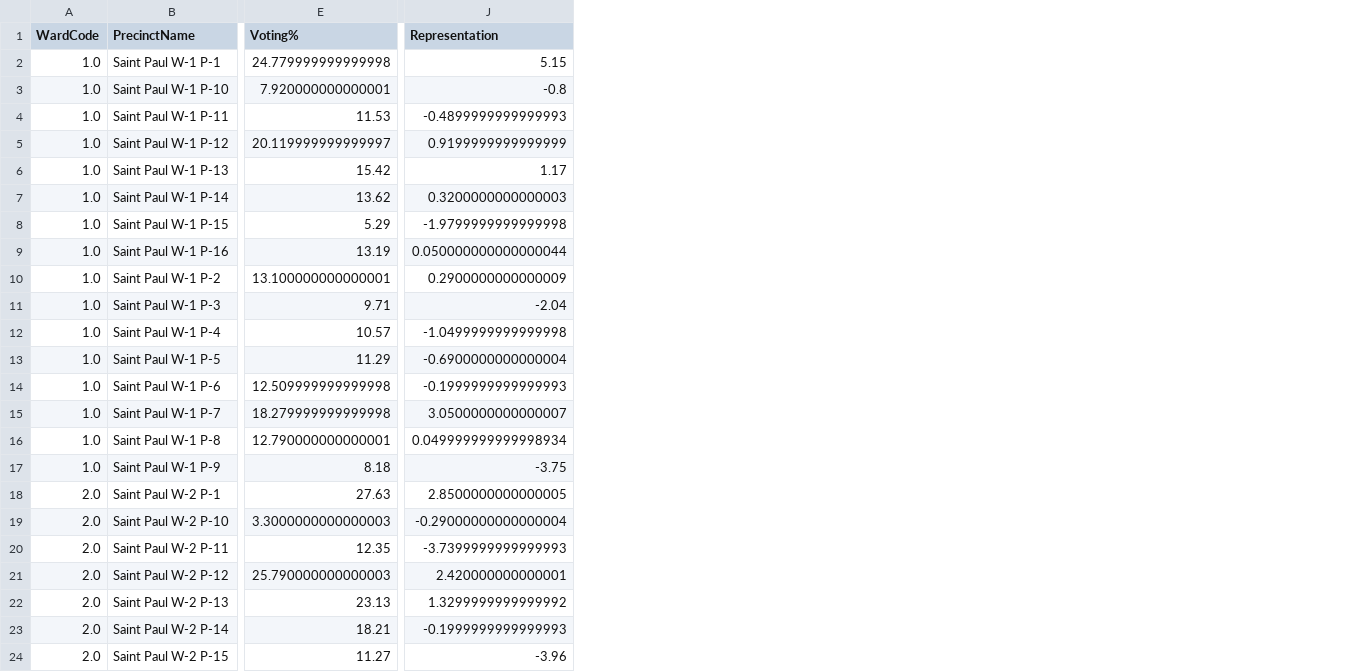
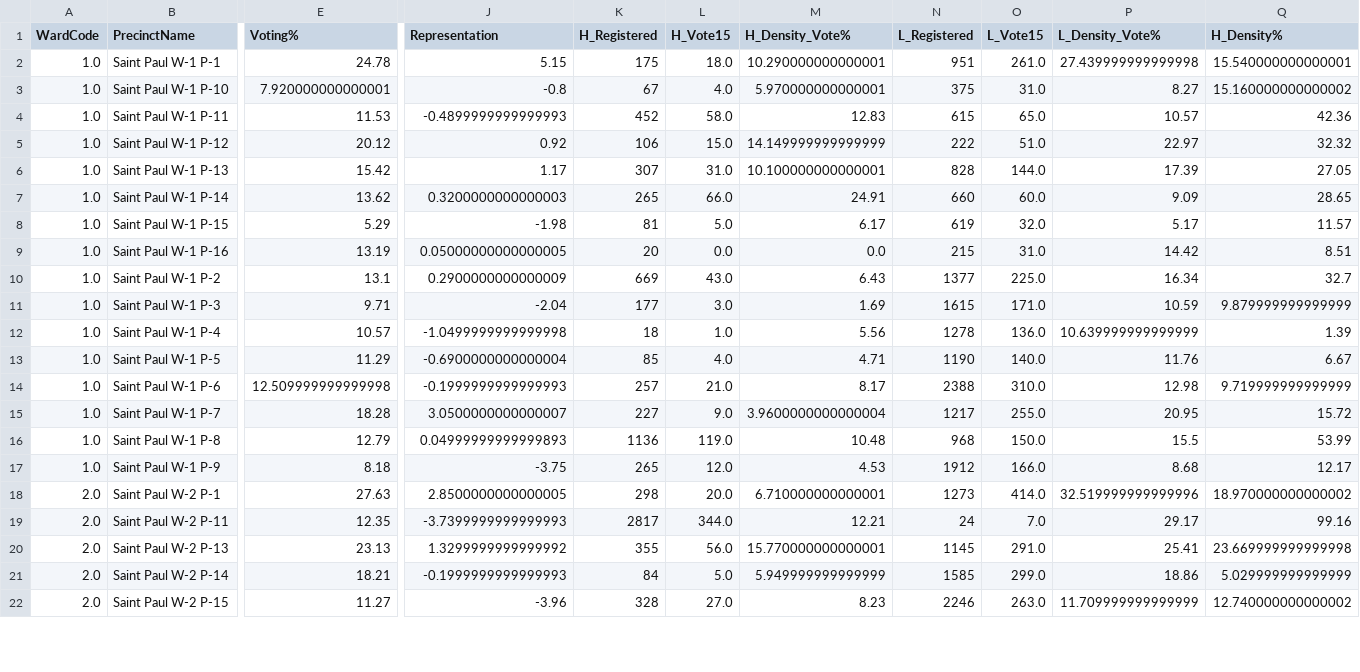
Before and after one commit to sustainabu/OpenData_Saint_Paul, a CSV file: _Saint Paul City Council Election Analysis/Data/SaintPaul_PrecinctAnalysis_06-24-19.csv, drawn as a sheet; only a part is shown, gaps mark what is left out; removed rows and columns are numbered as before the commit, all else as after; rows hold the shown columns only; the diff covers the shown part only; the diff names each change by its address in the sheet, - before the commit and + after, or states it on an @@ line.

```diff
--- a/_Saint Paul City Council Election Analysis/Data/SaintPaul_PrecinctAnalysis_06-24-19.csv
+++ b/_Saint Paul City Council Election Analysis/Data/SaintPaul_PrecinctAnalysis_06-24-19.csv
+column K (H_Registered), rows 2-22: 175 | 67 | 452 | 106 | 307 | 265 | 81 | 20 | 669 | 177 | 18 | 85 | 257 | 227 | 1136 | 265 | 298 | 2817 | 355 | 84 | 328
+column L (H_Vote15), rows 2-22: 18.0 | 4.0 | 58.0 | 15.0 | 31.0 | 66.0 | 5.0 | 0.0 | 43.0 | 3.0 | 1.0 | 4.0 | 21.0 | 9.0 | 119.0 | 12.0 | 20.0 | 344.0 | 56.0 | 5.0 | 27.0
+column M (H_Density_Vote%), rows 2-22: 10.290000000000001 | 5.970000000000001 | 12.83 | 14.149999999999999 | 10.100000000000001 | 24.91 | 6.17 | 0.0 | 6.43 | 1.69 | 5.56 | 4.71 | 8.17 | 3.9600000000000004 | 10.48 | 4.53 | 6.710000000000001 | 12.21 | 15.770000000000001 | 5.949999999999999 | 8.23
+column N (L_Registered), rows 2-22: 951 | 375 | 615 | 222 | 828 | 660 | 619 | 215 | 1377 | 1615 | 1278 | 1190 | 2388 | 1217 | 968 | 1912 | 1273 | 24 | 1145 | 1585 | 2246
+column O (L_Vote15), rows 2-22: 261.0 | 31.0 | 65.0 | 51.0 | 144.0 | 60.0 | 32.0 | 31.0 | 225.0 | 171.0 | 136.0 | 140.0 | 310.0 | 255.0 | 150.0 | 166.0 | 414.0 | 7.0 | 291.0 | 299.0 | 263.0
+column P (L_Density_Vote%), rows 2-22: 27.439999999999998 | 8.27 | 10.57 | 22.97 | 17.39 | 9.09 | 5.17 | 14.42 | 16.34 | 10.59 | 10.639999999999999 | 11.76 | 12.98 | 20.95 | 15.5 | 8.68 | 32.519999999999996 | 29.17 | 25.41 | 18.86 | 11.709999999999999
+column Q (H_Density%), rows 2-22: 15.540000000000001 | 15.160000000000002 | 42.36 | 32.32 | 27.05 | 28.65 | 11.57 | 8.51 | 32.7 | 9.879999999999999 | 1.39 | 6.67 | 9.719999999999999 | 15.72 | 53.99 | 12.17 | 18.970000000000002 | 99.16 | 23.669999999999998 | 5.029999999999999 | 12.740000000000002
-E2 (Voting%): 24.779999999999998
+E2 (Voting%): 24.78
-E5 (Voting%): 20.119999999999997
+E5 (Voting%): 20.12
-J5 (Representation): 0.9199999999999999
+J5 (Representation): 0.92
-J8 (Representation): -1.9799999999999998
+J8 (Representation): -1.98
-J9 (Representation): 0.050000000000000044
+J9 (Representation): 0.05000000000000005
-E10 (Voting%): 13.100000000000001
+E10 (Voting%): 13.1
-E15 (Voting%): 18.279999999999998
+E15 (Voting%): 18.28
-E16 (Voting%): 12.790000000000001
+E16 (Voting%): 12.79
-J16 (Representation): 0.049999999999998934
+J16 (Representation): 0.04999999999999893
-row 19: 2.0 | Saint Paul W-2 P-10 | 3.3000000000000003 | -0.29000000000000004
-row 21: 2.0 | Saint Paul W-2 P-12 | 25.790000000000003 | 2.420000000000001
```
Also changed, not shown: 2 removed rows and 54 edited cells elsewhere in this file, 7 other files.
